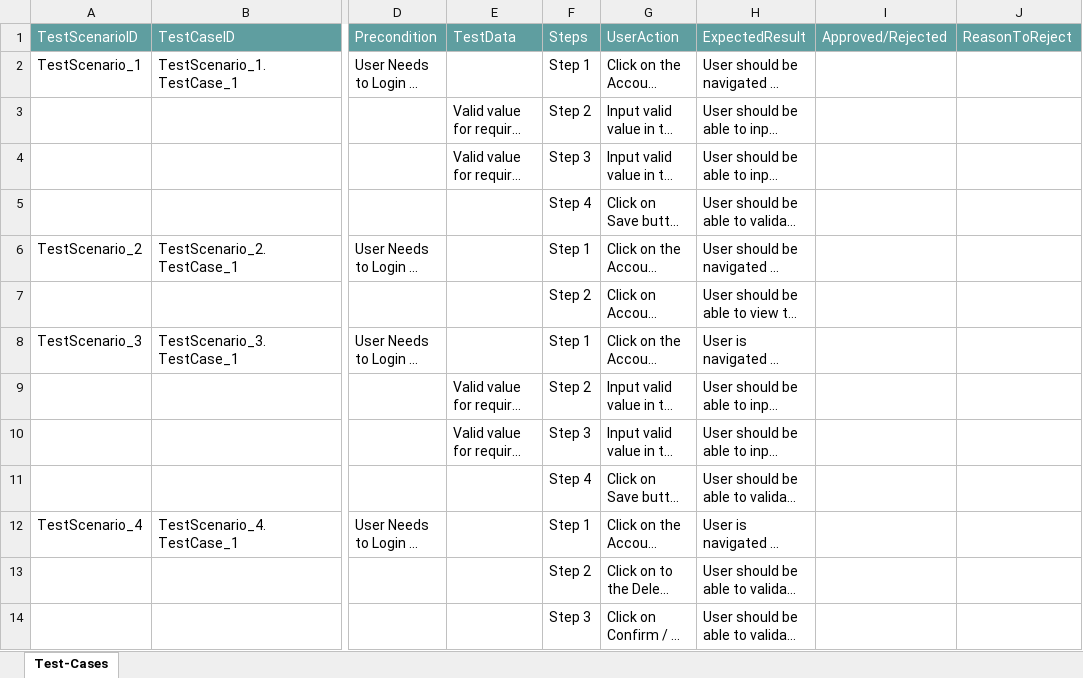
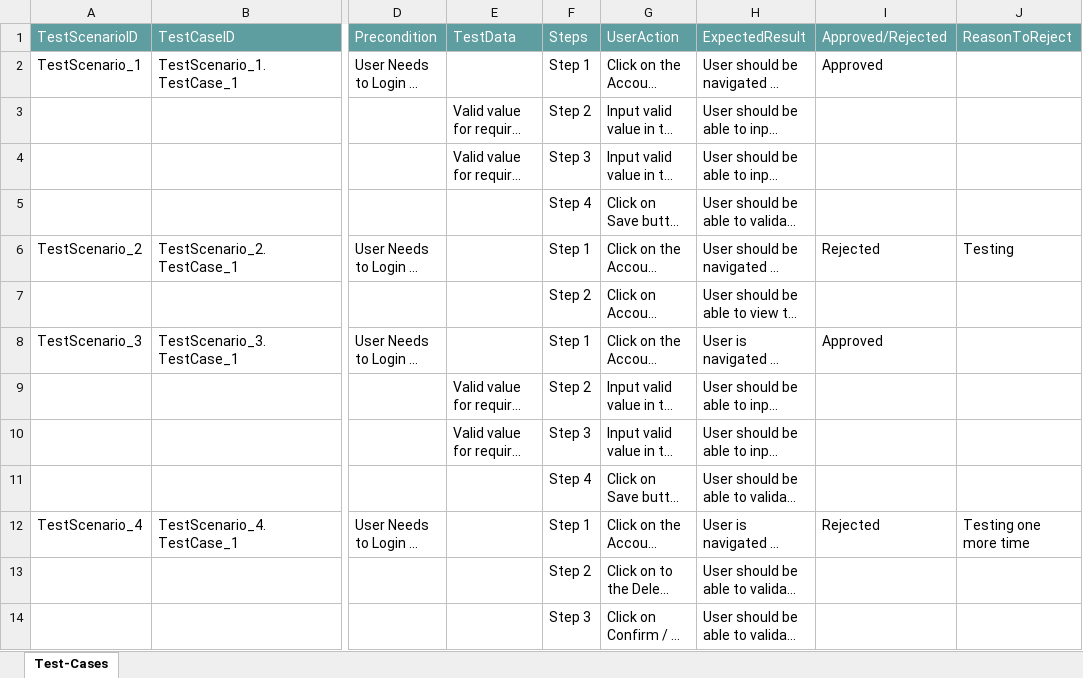
Before and after one commit to ShaikMohamedIrfan/projectsnap, an Excel workbook: account4tcspkg.xlsx, sheet Test-Cases, drawn as a sheet; only a part is shown, gaps mark what is left out; long unchanged cells end in …; values as stored, in another font and other column widths than the file's, no borders; table styles not drawn; the diff names each change by its address in the sheet, - before the commit and + after, or states it on an @@ line.

Commit message:
Add files via upload

```diff
--- a/account4tcspkg.xlsx (sheet Test-Cases)
+++ b/account4tcspkg.xlsx (sheet Test-Cases)
-I2 (Approved/Rejected): (empty)
+I2 (Approved/Rejected): Approved
-I6 (Approved/Rejected): (empty)
+I6 (Approved/Rejected): Rejected
-J6 (ReasonToReject): (empty)
+J6 (ReasonToReject): Testing
-I8 (Approved/Rejected): (empty)
+I8 (Approved/Rejected): Approved
-I12 (Approved/Rejected): (empty)
+I12 (Approved/Rejected): Rejected
-J12 (ReasonToReject): (empty)
+J12 (ReasonToReject): Testing one more time
```
